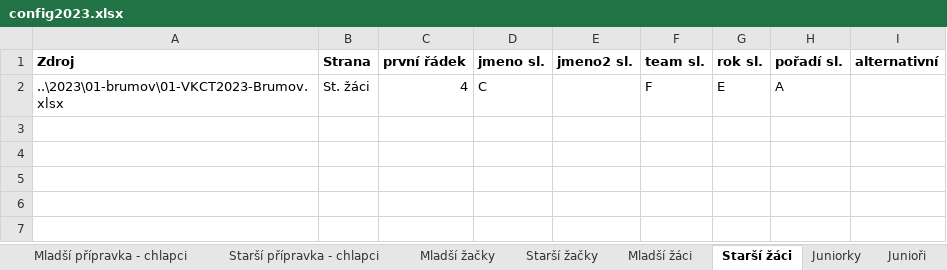
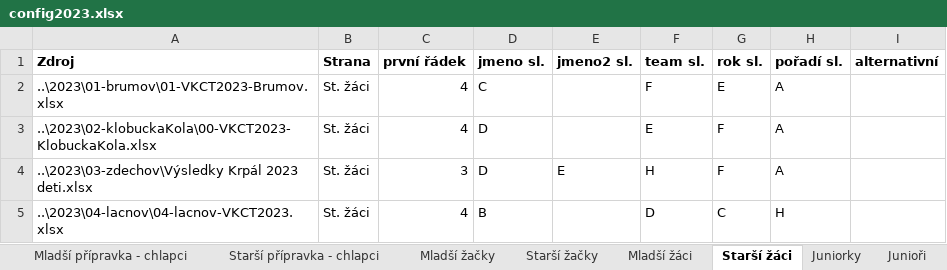
Before and after one commit to pavelchuchma/vkct, an Excel workbook: processor/config2023.xlsx, sheet Starší žáci, drawn as a sheet; values as stored, in another font and other column widths than the file's, no borders; the diff names each change by its address in the sheet, - before the commit and + after, or states it on an @@ line.

```diff
--- a/processor/config2023.xlsx (sheet Starší žáci)
+++ b/processor/config2023.xlsx (sheet Starší žáci)
+row 3: ..\2023\02-klobuckaKola\00-VKCT2023-KlobuckaKola.xlsx | St. žáci | 4 | D |  | E | F | A
+row 4: ..\2023\03-zdechov\Výsledky Krpál 2023 deti.xlsx | St. žáci | 3 | D | E | H | F | A
+row 5: ..\2023\04-lacnov\04-lacnov-VKCT2023.xlsx | St. žáci | 4 | B |  | D | C | H
```
Also changed, not shown: sheet Mladší přípravka - chlapci, sheet Předškoláci 1, sheet Starší přípravka - dívky, sheet Juniorky, sheet Mladší přípravka - dívky, sheet Předškoláci 2, 10 more sheets, 2023/01-brumov/01-VKCT2023-Brumov.xlsx, 10 other files.
